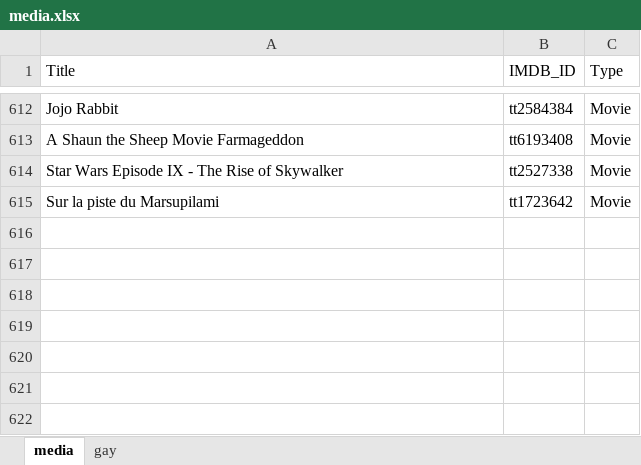
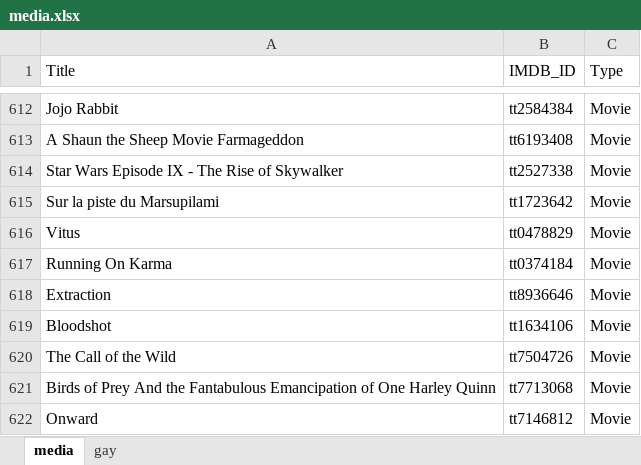
Before and after one commit to GrayYoung/grayyoung.github.io, an Excel workbook: data/media.xlsx, sheet media, drawn as a sheet; only a part is shown, gaps mark what is left out; values as stored, in another font and other column widths than the file's, no borders; table styles not drawn; the diff names each change by its address in the sheet, - before the commit and + after, or states it on an @@ line.

Commit message:
Add media data

```diff
--- a/data/media.xlsx (sheet media)
+++ b/data/media.xlsx (sheet media)
+row 616: Vitus | tt0478829 | Movie
+row 617: Running On Karma | tt0374184 | Movie
+row 618: Extraction | tt8936646 | Movie
+row 619: Bloodshot | tt1634106 | Movie
+row 620: The Call of the Wild | tt7504726 | Movie
+row 621: Birds of Prey And the Fantabulous Emancipation of One Harley Quinn | tt7713068 | Movie
+row 622: Onward | tt7146812 | Movie
```
